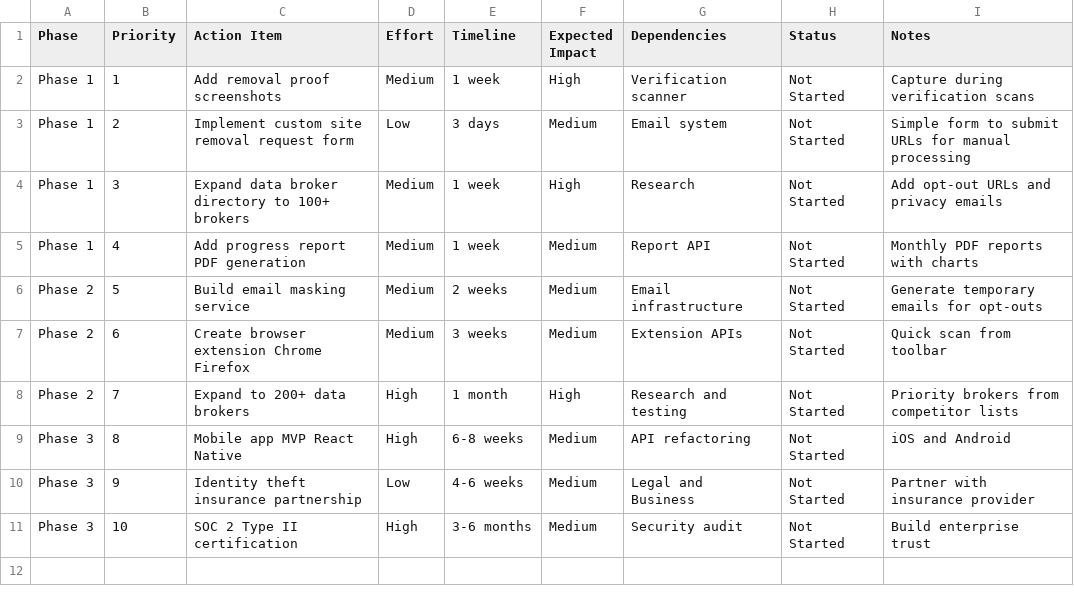
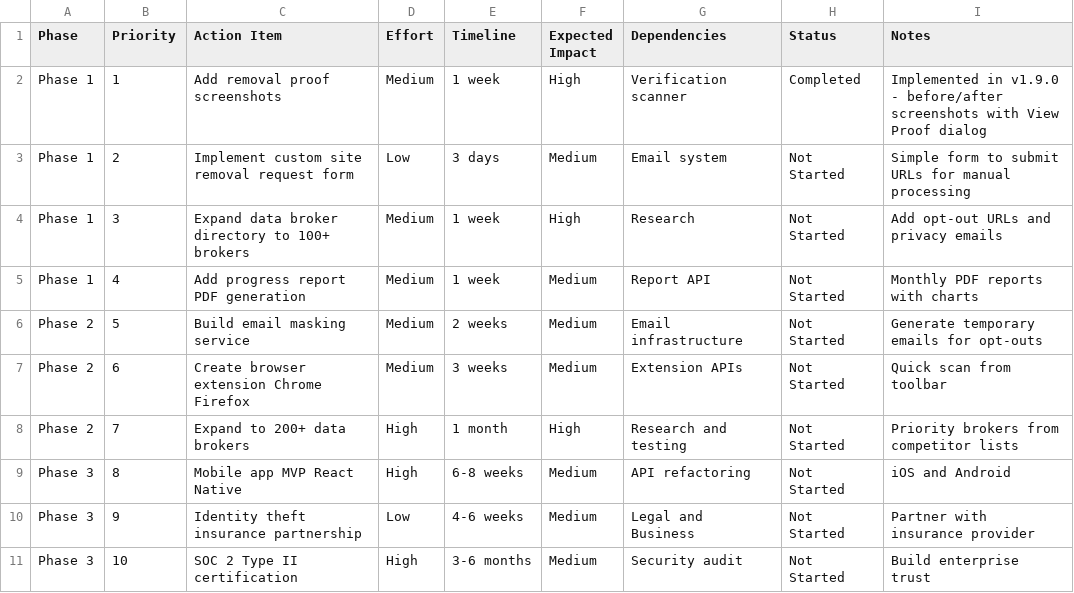
Before and after one commit to Rank127/datascrub-pro, a CSV file: docs/analysis/action-items.csv, drawn as a sheet.

```diff
--- a/docs/analysis/action-items.csv
+++ b/docs/analysis/action-items.csv
@@ -1,3 +1,3 @@
 Phase,Priority,Action Item,Effort,Timeline,Expected Impact,Dependencies,Status,Notes
-Phase 1,1,Add removal proof screenshots,Medium,1 week,High,Verification scanner,Not Started,Capture during verification scans
+Phase 1,1,Add removal proof screenshots,Medium,1 week,High,Verification scanner,Completed,Implemented in v1.9.0 - before/after screenshots with View Proof dialog
 Phase 1,2,Implement custom site removal request form,Low,3 days,Medium,Email system,Not Started,Simple form to submit URLs for manual processing
```
Also changed, not shown: 1 other file.
